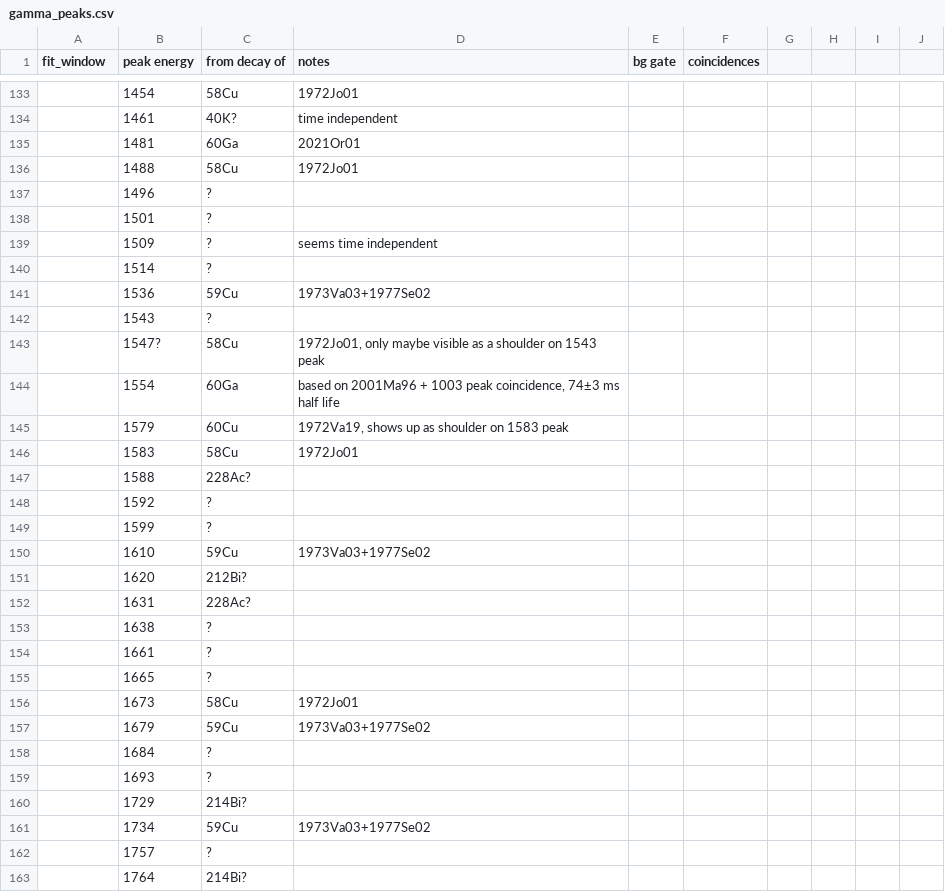
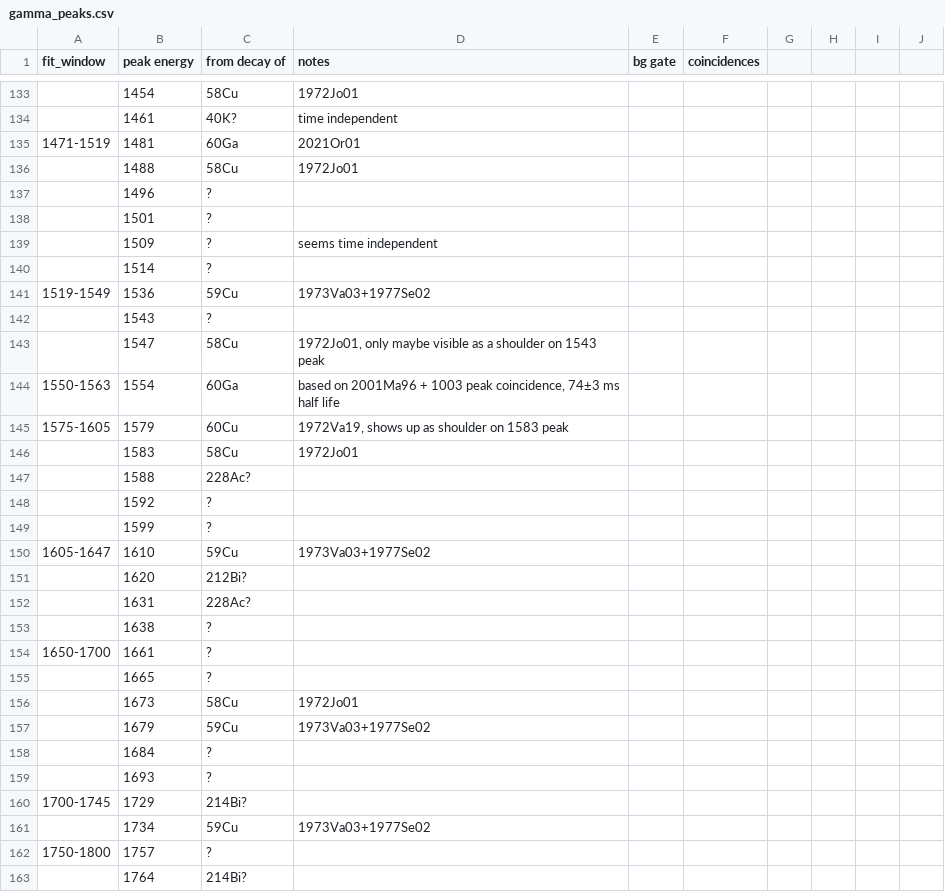
Before and after one commit to GADGET-group/gadget_data_analysis, a CSV file: e23035_analysis/peak_fitting/gamma_peaks.csv, drawn as a sheet; only a part is shown, gaps mark what is left out; the diff covers the shown part only.

Commit message:
working on filling out fit windows for gamma peaks

```diff
--- a/e23035_analysis/peak_fitting/gamma_peaks.csv
+++ b/e23035_analysis/peak_fitting/gamma_peaks.csv
@@ -134,3 +134,3 @@ fit_window,peak energy,from decay of,notes,bg gate,coincidences,,,,
 ,1461,40K?,time independent,,,,,,
-,1481,60Ga,2021Or01,,,,,,
+1471-1519,1481,60Ga,2021Or01,,,,,,
 ,1488,58Cu,1972Jo01,,,,,,
@@ -140,7 +140,7 @@ fit_window,peak energy,from decay of,notes,bg gate,coincidences,,,,
 ,1514,?,,,,,,,
-,1536,59Cu,1973Va03+1977Se02,,,,,,
+1519-1549,1536,59Cu,1973Va03+1977Se02,,,,,,
 ,1543,?,,,,,,,
-,1547?,58Cu,"1972Jo01, only maybe visible as a shoulder on 1543 peak",,,,,,
-,1554,60Ga,"based on 2001Ma96 + 1003 peak coincidence, 74±3 ms half life",,,,,,
-,1579,60Cu,"1972Va19, shows up as shoulder on 1583 peak",,,,,,
+,1547,58Cu,"1972Jo01, only maybe visible as a shoulder on 1543 peak",,,,,,
+1550-1563,1554,60Ga,"based on 2001Ma96 + 1003 peak coincidence, 74±3 ms half life",,,,,,
+1575-1605,1579,60Cu,"1972Va19, shows up as shoulder on 1583 peak",,,,,,
 ,1583,58Cu,1972Jo01,,,,,,
@@ -149,3 +149,3 @@ fit_window,peak energy,from decay of,notes,bg gate,coincidences,,,,
 ,1599,?,,,,,,,
-,1610,59Cu,1973Va03+1977Se02,,,,,,
+1605-1647,1610,59Cu,1973Va03+1977Se02,,,,,,
 ,1620,212Bi?,,,,,,,
@@ -153,3 +153,3 @@ fit_window,peak energy,from decay of,notes,bg gate,coincidences,,,,
 ,1638,?,,,,,,,
-,1661,?,,,,,,,
+1650-1700,1661,?,,,,,,,
 ,1665,?,,,,,,,
@@ -159,5 +159,5 @@ fit_window,peak energy,from decay of,notes,bg gate,coincidences,,,,
 ,1693,?,,,,,,,
-,1729,214Bi?,,,,,,,
+1700-1745,1729,214Bi?,,,,,,,
 ,1734,59Cu,1973Va03+1977Se02,,,,,,
-,1757,?,,,,,,,
+1750-1800,1757,?,,,,,,,
 ,1764,214Bi?,,,,,,,
```
Also changed, not shown: 12 edited cells elsewhere in this file.
